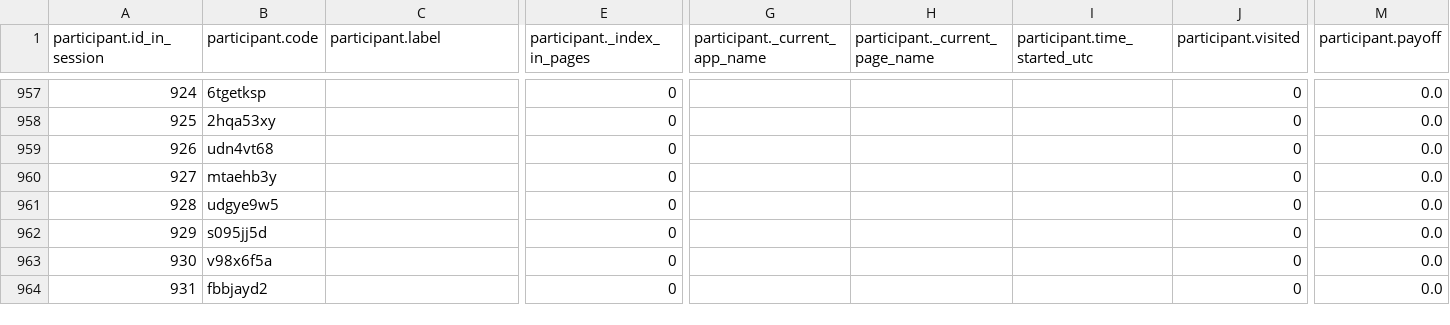
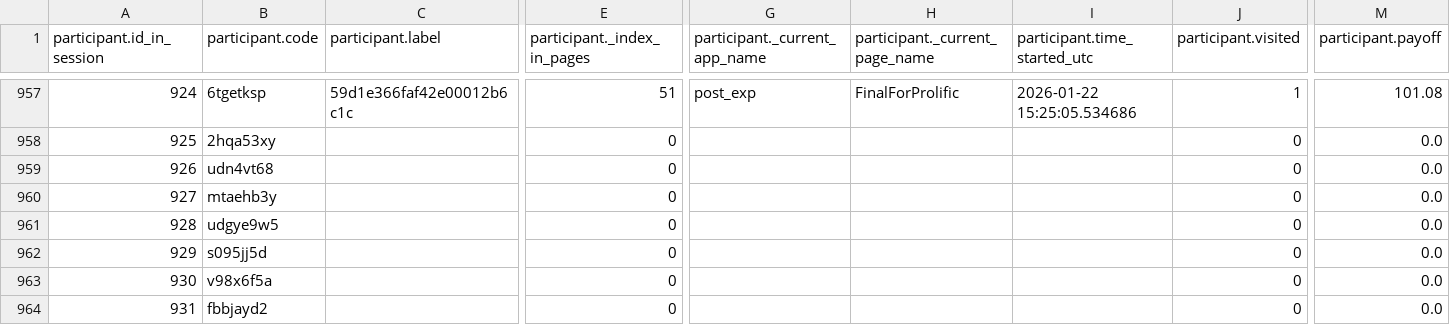
Before and after one commit to mariuszoican/InvestmentData, a CSV file: experimental_project/data/post_exp_2026-01-22.csv, drawn as a sheet; only a part is shown, gaps mark what is left out; the diff covers the shown part only; the diff names each change by its address in the sheet, - before the commit and + after, or states it on an @@ line.

```diff
--- a/experimental_project/data/post_exp_2026-01-22.csv
+++ b/experimental_project/data/post_exp_2026-01-22.csv
-C957 (participant.label): (empty)
+C957 (participant.label): 59d1e366faf42e00012b6c1c
-E957 (participant._index_in_pages): 0
+E957 (participant._index_in_pages): 51
-G957 (participant._current_app_name): (empty)
+G957 (participant._current_app_name): post_exp
-H957 (participant._current_page_name): (empty)
+H957 (participant._current_page_name): FinalForProlific
-I957 (participant.time_started_utc): (empty)
+I957 (participant.time_started_utc): 2026-01-22 15:25:05.534686
-J957 (participant.visited): 0
+J957 (participant.visited): 1
-M957 (participant.payoff): 0.0
+M957 (participant.payoff): 101.08
```
Also changed, not shown: 83 edited cells elsewhere in this file, experimental_project/data/intro_2026-01-22.csv, 17 other files.
